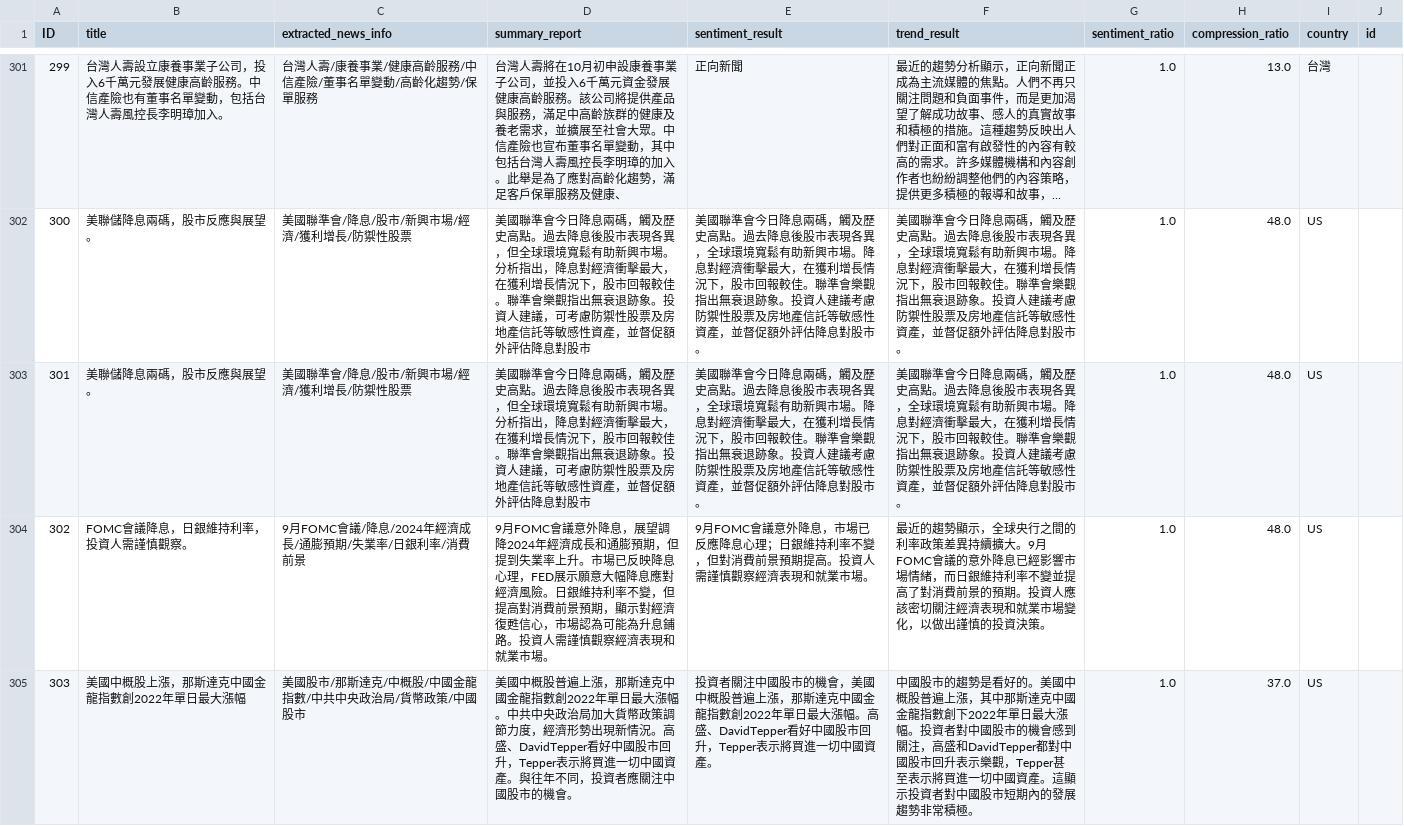
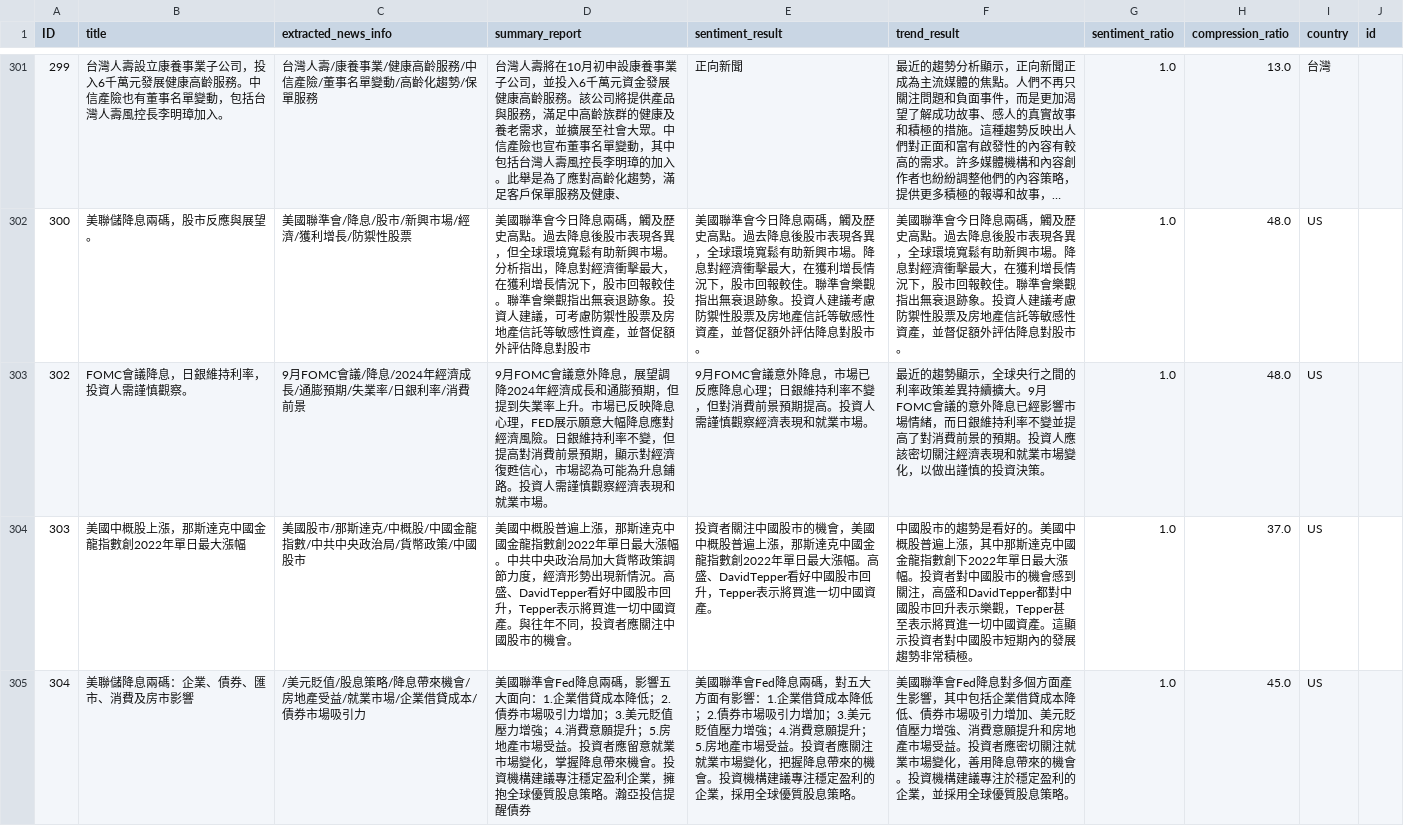
Before and after one commit to s990093/NewsPulse, a CSV file: data/csv/report.csv, drawn as a sheet; only a part is shown, gaps mark what is left out; the shorter side is filled out with more unchanged rows; long unchanged cells end in ….

```diff
--- a/data/csv/report.csv
+++ b/data/csv/report.csv
@@ -302,3 +302,2 @@ ID,title,extracted_news_info,summary_report,sentiment_result,trend_result,sentim
 300,美聯儲降息兩碼，股市反應與展望。,美國聯準會/降息/股市/新興市場/經濟/獲利增長/防禦性股票,美國聯準會今日降息兩碼，觸及歷史高點。過去降息後股市表現各異，但全球環境寬鬆有助新興市場。分析指出，降息對經濟衝擊最大，在獲利增長情況下，股市回報較佳。聯準會樂觀指出無衰退跡象。投資人建議，可考慮防禦性股票及房地產信託等敏感性資產，並督促額外評估降息對股市,美國聯準會今日降息兩碼，觸及歷史高點。過去降息後股市表現各異，全球環境寬鬆有助新興市場。降息對經濟衝擊最大，在獲利增長情況下，股市回報較佳。聯準會樂觀指出無衰退跡象。投資人建議考慮防禦性股票及房地產信託等敏感性資產，並督促額外評估降息對股市。,美國聯準會今日降息兩碼，觸及歷史高點。過去降息後股市表現各異，全球環境寬鬆有助新興市場。降息對經濟衝擊最大，在獲利增長情況下，股市回報較佳。聯準會樂觀指出無衰退跡象。投資人建議考慮防禦性股票及房地產信託等敏感性資產，並督促額外評估降息對股市。,1.0,48.0,US,
-301,美聯儲降息兩碼，股市反應與展望。,美國聯準會/降息/股市/新興市場/經濟/獲利增長/防禦性股票,美國聯準會今日降息兩碼，觸及歷史高點。過去降息後股市表現各異，但全球環境寬鬆有助新興市場。分析指出，降息對經濟衝擊最大，在獲利增長情況下，股市回報較佳。聯準會樂觀指出無衰退跡象。投資人建議，可考慮防禦性股票及房地產信託等敏感性資產，並督促額外評估降息對股市,美國聯準會今日降息兩碼，觸及歷史高點。過去降息後股市表現各異，全球環境寬鬆有助新興市場。降息對經濟衝擊最大，在獲利增長情況下，股市回報較佳。聯準會樂觀指出無衰退跡象。投資人建議考慮防禦性股票及房地產信託等敏感性資產，並督促額外評估降息對股市。,美國聯準會今日降息兩碼，觸及歷史高點。過去降息後股市表現各異，全球環境寬鬆有助新興市場。降息對經濟衝擊最大，在獲利增長情況下，股市回報較佳。聯準會樂觀指出無衰退跡象。投資人建議考慮防禦性股票及房地產信託等敏感性資產，並督促額外評估降息對股市。,1.0,48.0,US,
 302,FOMC會議降息，日銀維持利率，投資人需謹慎觀察。,9月FOMC會議/降息/2024年經濟成長/通膨預期/失業率/日銀利率/消費前景,9月FOMC會議意外降息，展望調降2024年經濟成長和通膨預期，但提到失業率上升。市場已反映降息心理，FED展示願意大幅降息應對經濟風險。日銀維持利率不變，但提高對消費前景預期，顯示對經濟復甦信心，市場認為可能為升息鋪路。投資人需謹慎觀察經濟表現和就業市場。,9月FOMC會議意外降息，市場已反應降息心理；日銀維持利率不變，但對消費前景預期提高。投資人需謹慎觀察經濟表現和就業市場。,最近的趨勢顯示，全球央行之間的利率政策差異持續擴大。9月FOMC會議的意外降息已經影響市場情緒，而日銀維持利率不變並提高了對消費前景的預期。投資人應該密切關注經濟表現和就業市場變化，以做出謹慎的投資決策。,1.0,48.0,US,
```
Also changed, not shown: 37 other files.
